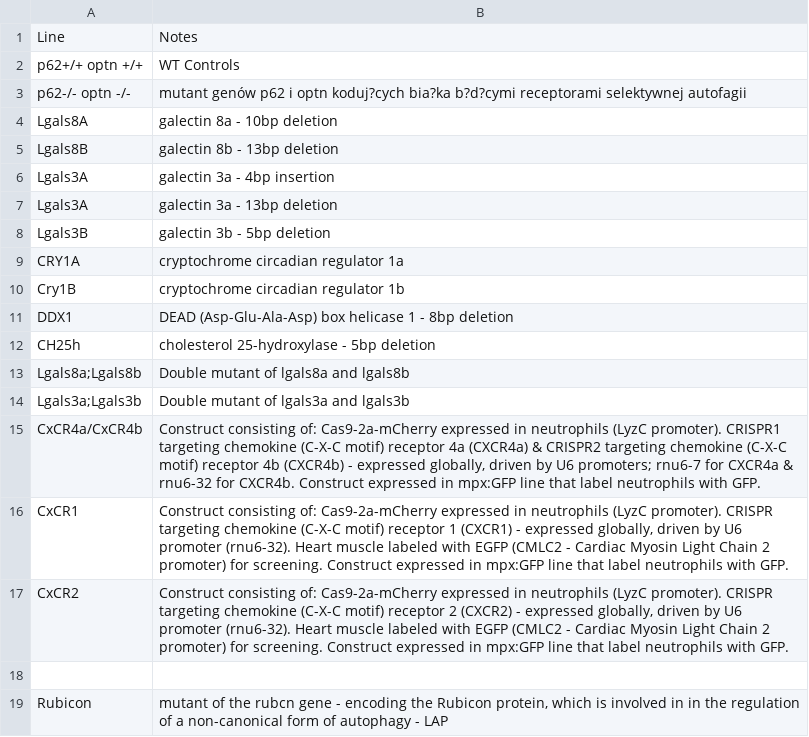
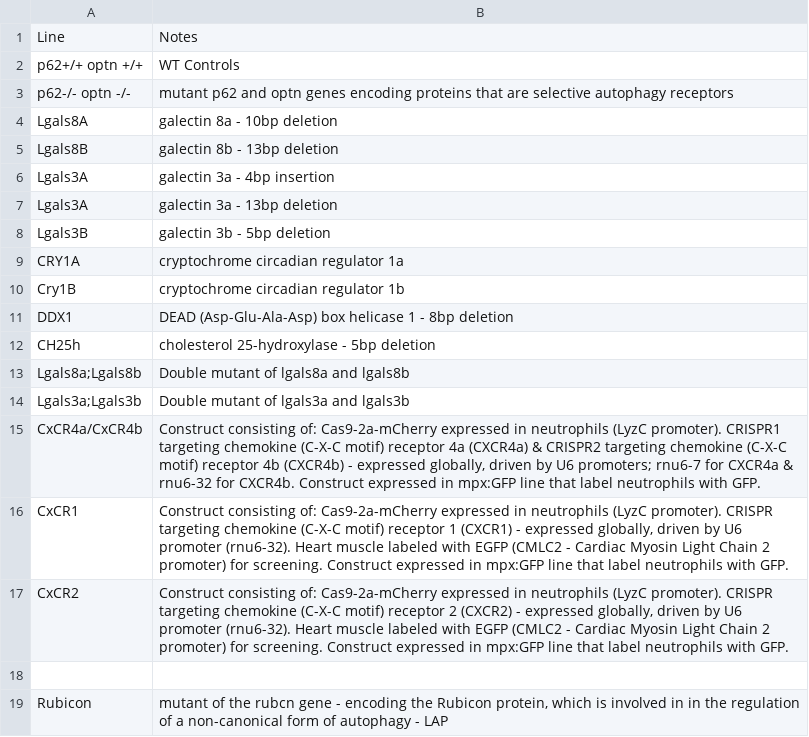
Before and after one commit to Niedharsan/zfish-lines, a CSV file: mutants.csv, drawn as a sheet.

Commit message:
Update mutants.csv

```diff
--- a/mutants.csv
+++ b/mutants.csv
@@ -2,3 +2,3 @@ Line,Notes
 p62+/+ optn +/+,WT Controls
-p62-/- optn -/-,mutant genów p62 i optn koduj?cych bia?ka b?d?cymi receptorami selektywnej autofagii
+p62-/- optn -/-,mutant p62 and optn genes encoding proteins that are selective autophagy receptors
 Lgals8A,galectin 8a - 10bp deletion
```
